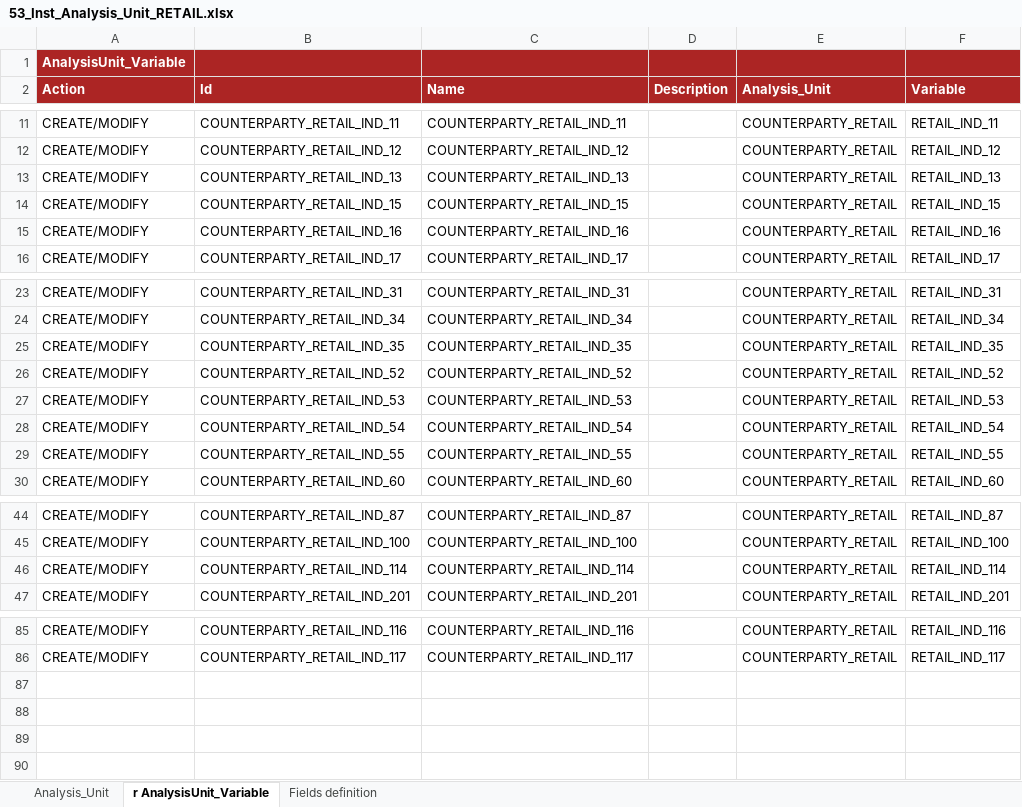
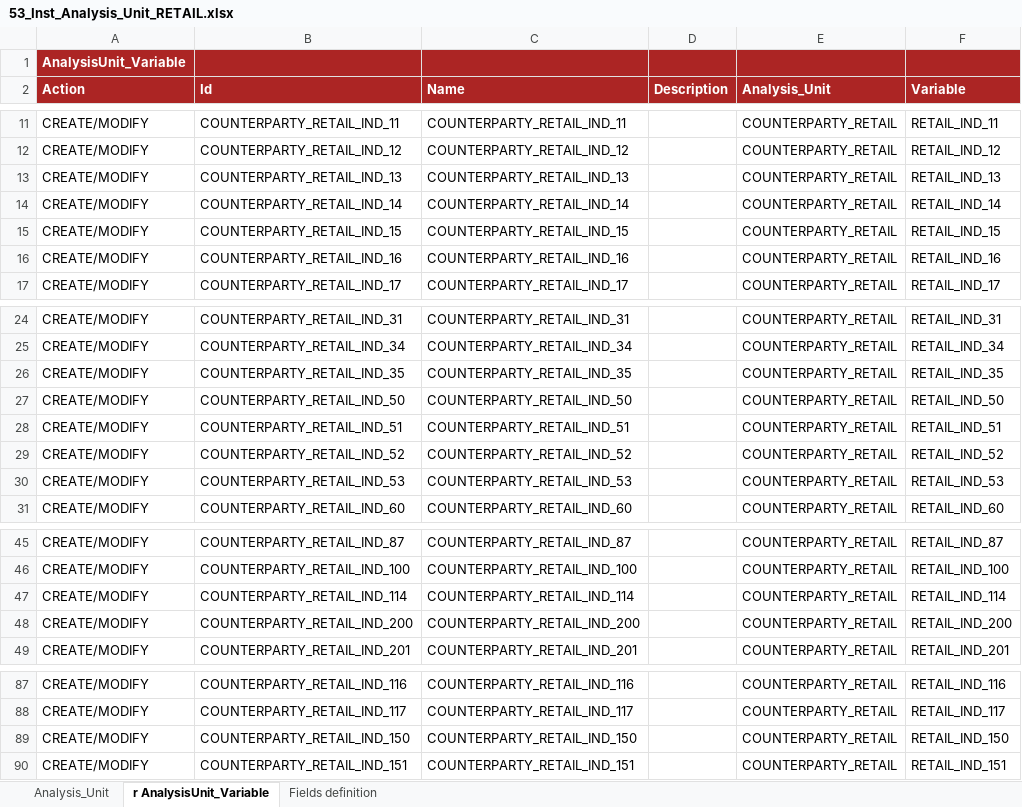
Before and after one commit to cybertop35/intelliJConf, an Excel workbook: earlywarning-pom/earlywarning-config/src/baf-instances/53_Inst_Analysis_Unit_RETAIL.xlsx, sheet r AnalysisUnit_Variable, drawn as a sheet; only a part is shown, gaps mark what is left out; values as stored, in another font and other column widths than the file's, no borders; charts and pictures not drawn; removed rows and columns are numbered as before the commit, all else as after; the diff names each change by its address in the sheet, - before the commit and + after, or states it on an @@ line.

```diff
--- a/earlywarning-pom/earlywarning-config/src/baf-instances/53_Inst_Analysis_Unit_RETAIL.xlsx (sheet r AnalysisUnit_Variable)
+++ b/earlywarning-pom/earlywarning-config/src/baf-instances/53_Inst_Analysis_Unit_RETAIL.xlsx (sheet r AnalysisUnit_Variable)
+row 14: CREATE/MODIFY | COUNTERPARTY_RETAIL_IND_14 | COUNTERPARTY_RETAIL_IND_14 |  | COUNTERPARTY_RETAIL | RETAIL_IND_14
+row 27: CREATE/MODIFY | COUNTERPARTY_RETAIL_IND_50 | COUNTERPARTY_RETAIL_IND_50 |  | COUNTERPARTY_RETAIL | RETAIL_IND_50
+row 28: CREATE/MODIFY | COUNTERPARTY_RETAIL_IND_51 | COUNTERPARTY_RETAIL_IND_51 |  | COUNTERPARTY_RETAIL | RETAIL_IND_51
-row 28: CREATE/MODIFY | COUNTERPARTY_RETAIL_IND_54 | COUNTERPARTY_RETAIL_IND_54 |  | COUNTERPARTY_RETAIL | RETAIL_IND_54
-row 29: CREATE/MODIFY | COUNTERPARTY_RETAIL_IND_55 | COUNTERPARTY_RETAIL_IND_55 |  | COUNTERPARTY_RETAIL | RETAIL_IND_55
+row 48: CREATE/MODIFY | COUNTERPARTY_RETAIL_IND_200 | COUNTERPARTY_RETAIL_IND_200 |  | COUNTERPARTY_RETAIL | RETAIL_IND_200
+row 89: CREATE/MODIFY | COUNTERPARTY_RETAIL_IND_150 | COUNTERPARTY_RETAIL_IND_150 |  | COUNTERPARTY_RETAIL | RETAIL_IND_150
+row 90: CREATE/MODIFY | COUNTERPARTY_RETAIL_IND_151 | COUNTERPARTY_RETAIL_IND_151 |  | COUNTERPARTY_RETAIL | RETAIL_IND_151
```
Also changed, not shown: earlywarning-pom/earlywarning-config/src/baf-configuration/13_LIB_EWS_RETAIL/13_LibFormula.xlsx, earlywarning-pom/earlywarning-config/src/baf-instances/52_Inst_Variable_RETAIL.xlsx.
